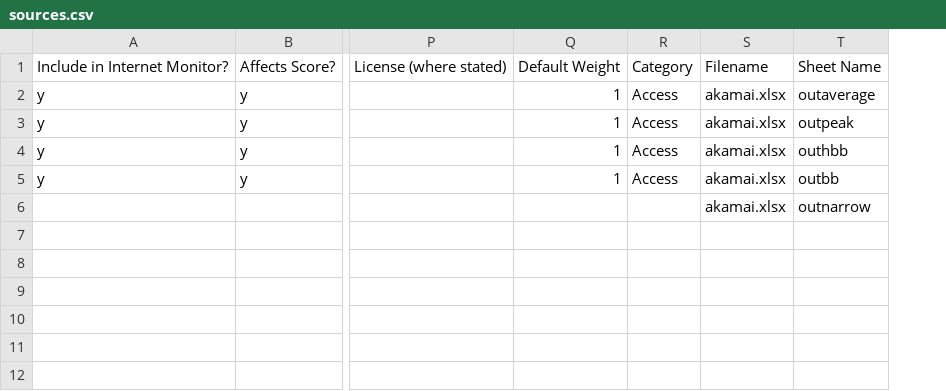
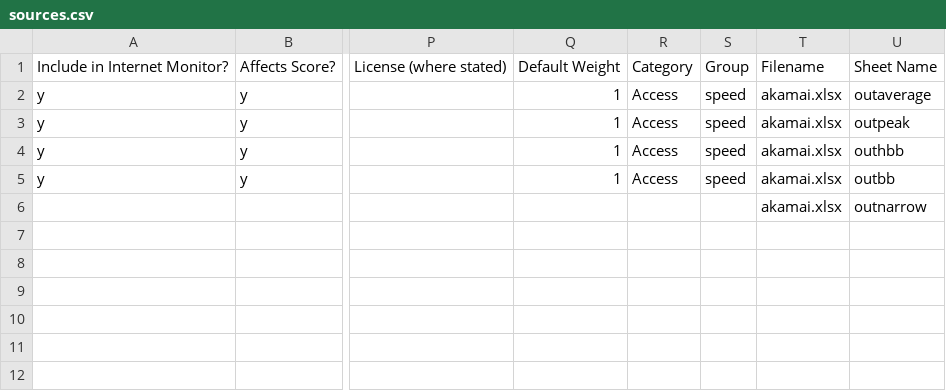
Before and after one commit to berkmancenter/internet_monitor, a CSV file: db/sources.csv, drawn as a sheet; only a part is shown, gaps mark what is left out; the diff names each change by its address in the sheet, - before the commit and + after, or states it on an @@ line.

Commit message:
#7253 - add group to sources.csv & importer

```diff
--- a/db/sources.csv
+++ b/db/sources.csv
+column S, rows 1-5: Group | speed | speed | speed | speed
```
Also changed, not shown: 3 other files.
